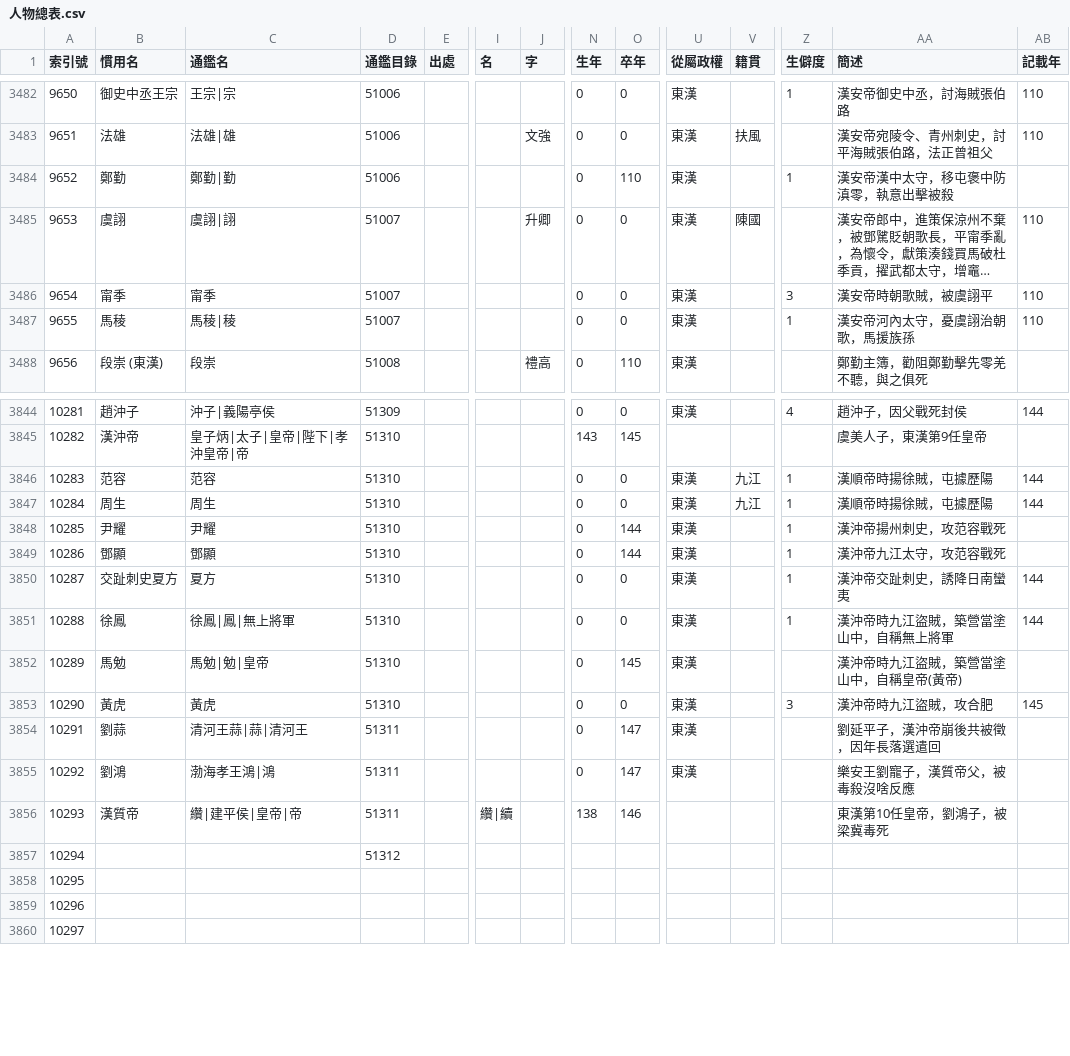
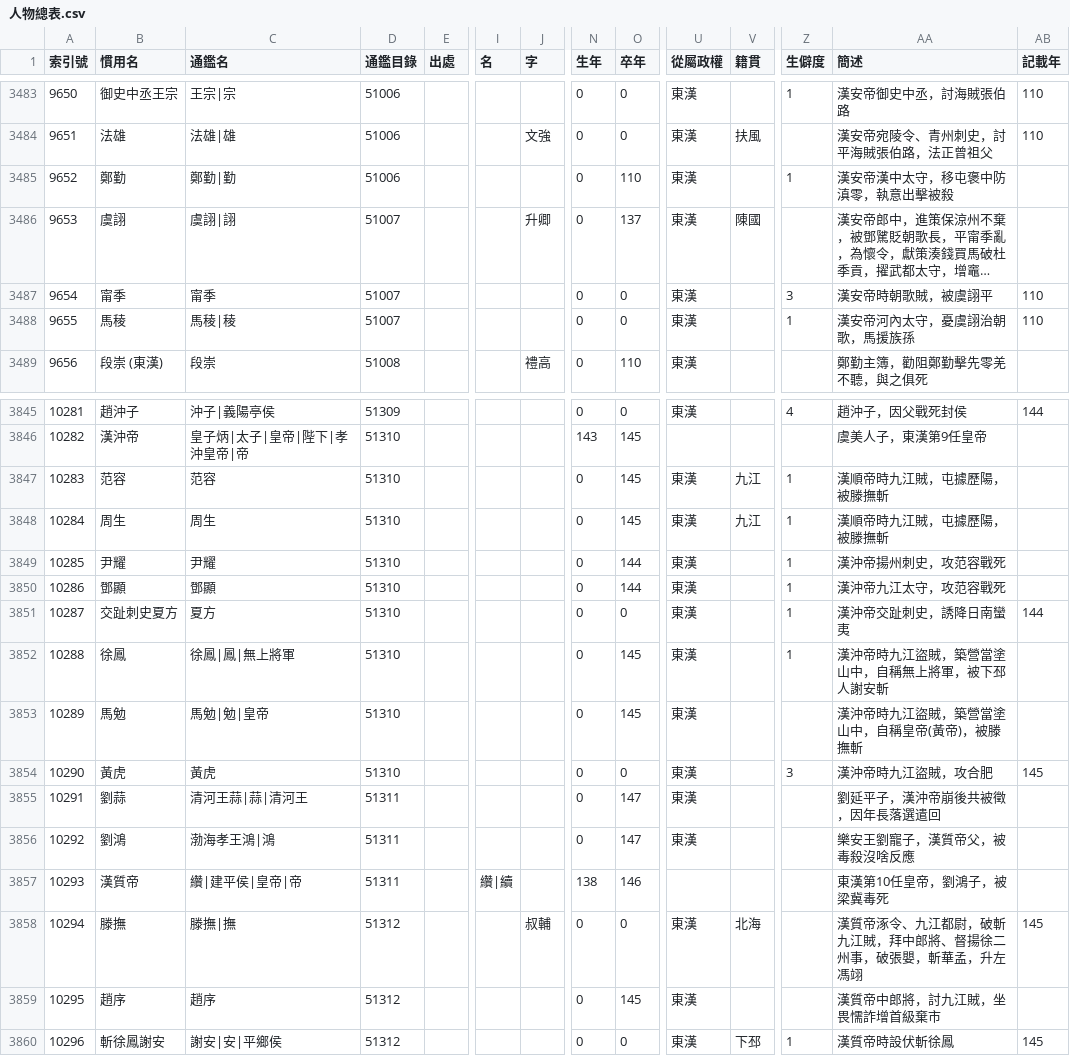
Before and after one commit to gintian/zizhitongjian, a CSV file: 1_主要數據/人物總表.csv, drawn as a sheet; only a part is shown, gaps mark what is left out; long unchanged cells end in …; removed rows and columns are numbered as before the commit, all else as after; rows hold the shown columns only; the diff covers the shown part only; the diff names each change by its address in the sheet, - before the commit and + after, or states it on an @@ line.

```diff
--- a/1_主要數據/人物總表.csv
+++ b/1_主要數據/人物總表.csv
-O3486 (卒年): 0
+O3486 (卒年): 137
-AB3486 (記載年): 110
+AB3486 (記載年): (empty)
-O3847:O3848 (卒年): 0
+O3847:O3848 (卒年): 145
-AA3847:AA3848 (簡述): 漢順帝時揚徐賊，屯據歷陽
+AA3847:AA3848 (簡述): 漢順帝時九江賊，屯據歷陽，被滕撫斬
-AB3847:AB3848 (記載年): 144
+AB3847:AB3848 (記載年): (empty)
-O3852 (卒年): 0
+O3852 (卒年): 145
-AA3852 (簡述): 漢沖帝時九江盜賊，築營當塗山中，自稱無上將軍
+AA3852 (簡述): 漢沖帝時九江盜賊，築營當塗山中，自稱無上將軍，被下邳人謝安斬
-AB3852 (記載年): 144
+AB3852 (記載年): (empty)
-AA3853 (簡述): 漢沖帝時九江盜賊，築營當塗山中，自稱皇帝(黃帝)
+AA3853 (簡述): 漢沖帝時九江盜賊，築營當塗山中，自稱皇帝(黃帝)，被滕撫斬
-row 3857: 10294 |  |  | 51312
@@ column A (索引號) renumbered from row 3858 down @@
-B3858 (慣用名): (empty)
+B3858 (慣用名): 滕撫
-C3858 (通鑑名): (empty)
+C3858 (通鑑名): 滕撫|撫
-D3858:D3860 (通鑑目錄): (empty)
+D3858:D3860 (通鑑目錄): 51312
-J3858 (字): (empty)
+J3858 (字): 叔輔
-N3858:N3860 (生年): (empty)
+N3858:N3860 (生年): 0
-O3858 (卒年): (empty)
+O3858 (卒年): 0
-U3858:U3860 (從屬政權): (empty)
+U3858:U3860 (從屬政權): 東漢
-V3858 (籍貫): (empty)
+V3858 (籍貫): 北海
-AA3858 (簡述): (empty)
+AA3858 (簡述): 漢質帝涿令、九江都尉，破斬九江賊，拜中郎將、督揚徐二州事，破張嬰，斬華孟，升左馮翊
-AB3858 (記載年): (empty)
+AB3858 (記載年): 145
-B3859 (慣用名): (empty)
+B3859 (慣用名): 趙序
-C3859 (通鑑名): (empty)
+C3859 (通鑑名): 趙序
-O3859 (卒年): (empty)
+O3859 (卒年): 145
-AA3859 (簡述): (empty)
+AA3859 (簡述): 漢質帝中郎將，討九江賊，坐畏懦詐增首級棄市
-B3860 (慣用名): (empty)
+B3860 (慣用名): 斬徐鳳謝安
-C3860 (通鑑名): (empty)
+C3860 (通鑑名): 謝安|安|平鄉侯
-O3860 (卒年): (empty)
+O3860 (卒年): 0
-V3860 (籍貫): (empty)
+V3860 (籍貫): 下邳
-Z3860 (生僻度): (empty)
+Z3860 (生僻度): 1
-AA3860 (簡述): (empty)
+AA3860 (簡述): 漢質帝時設伏斬徐鳳
-AB3860 (記載年): (empty)
+AB3860 (記載年): 145
```
Also changed, not shown: 6 added rows and 36 edited cells elsewhere in this file, 1_主要數據/政權年代表/漢.csv, 1_主要數據/通鑑目錄.csv, 9 other files.
